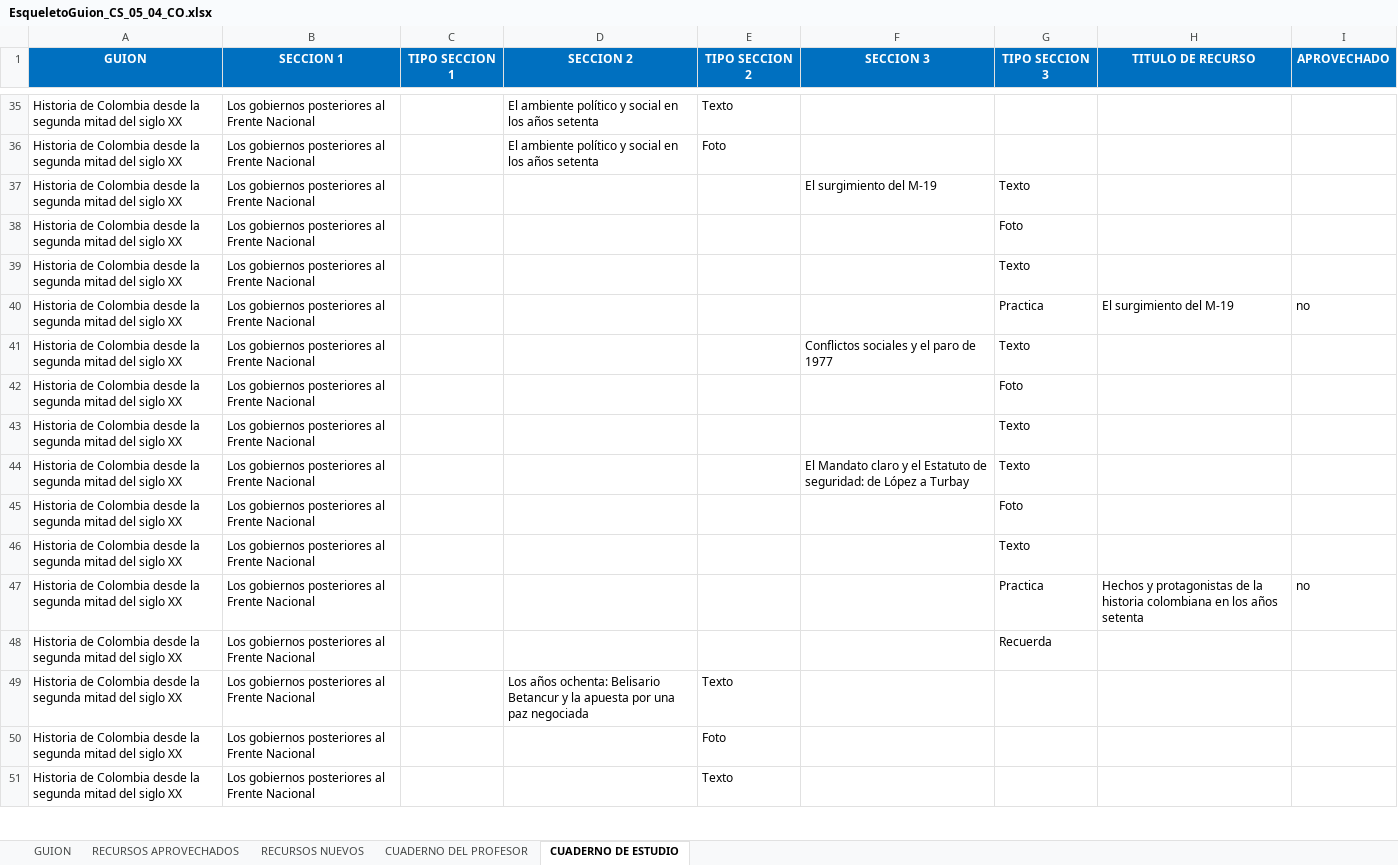
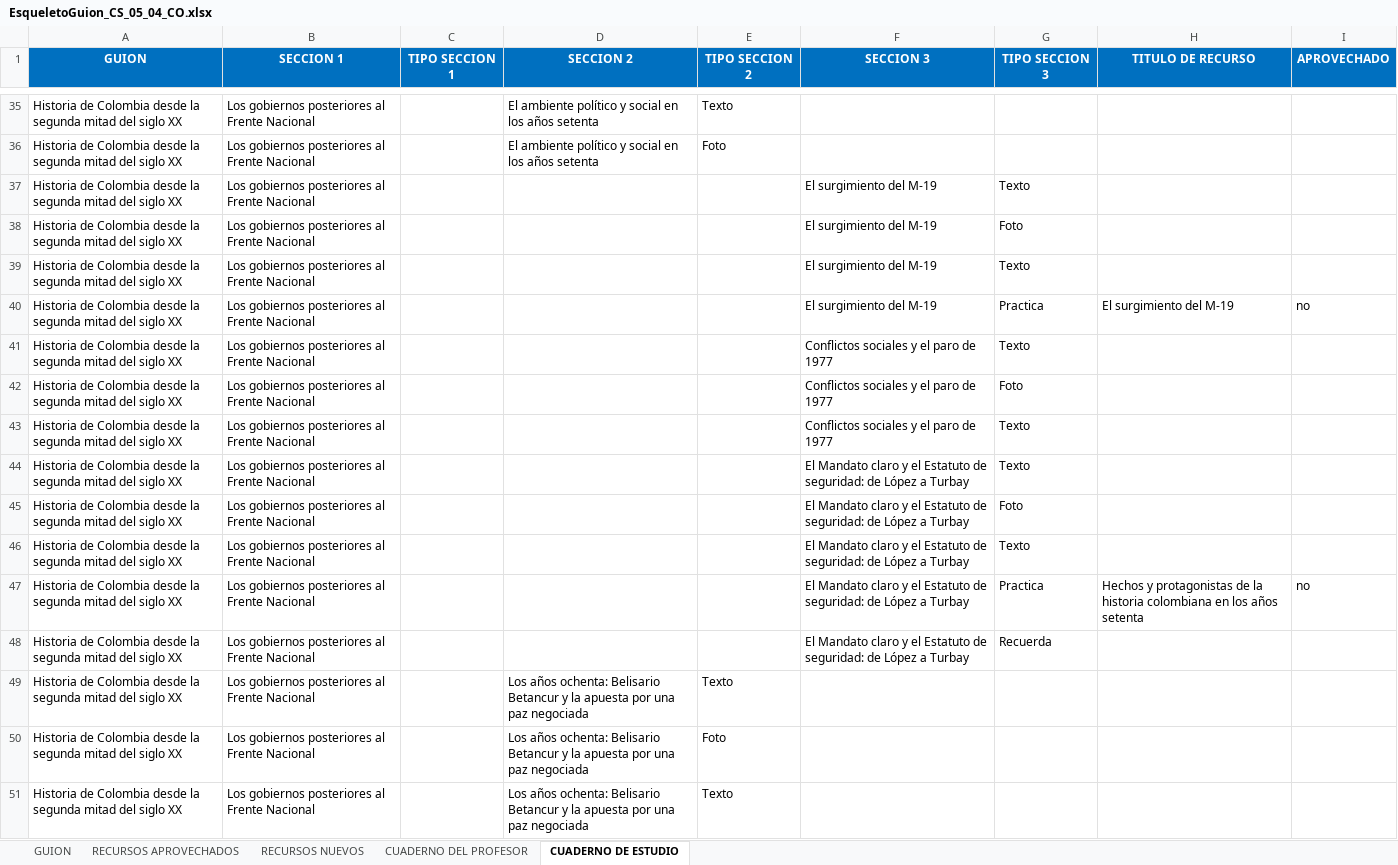
Before and after one commit to AulaPlanetaColombia/CienciasSociales, an Excel workbook: fuentes/contenidos/grado05/guion04/EsqueletoGuion_CS_05_04_CO.xlsx, sheet CUADERNO DE ESTUDIO, drawn as a sheet; only a part is shown, gaps mark what is left out; values as stored, in another font and other column widths than the file's, no borders; the diff covers the shown part only; the diff names each change by its address in the sheet, - before the commit and + after, or states it on an @@ line.

Commit message:
CS0504: Actualización de esqueleto de guion

```diff
--- a/fuentes/contenidos/grado05/guion04/EsqueletoGuion_CS_05_04_CO.xlsx (sheet CUADERNO DE ESTUDIO)
+++ b/fuentes/contenidos/grado05/guion04/EsqueletoGuion_CS_05_04_CO.xlsx (sheet CUADERNO DE ESTUDIO)
-F38:F40 (SECCION 3): (empty)
+F38:F40 (SECCION 3): El surgimiento del M-19
-F42:F43 (SECCION 3): (empty)
+F42:F43 (SECCION 3): Conflictos sociales y el paro de 1977
-F45:F48 (SECCION 3): (empty)
+F45:F48 (SECCION 3): El Mandato claro y el Estatuto de seguridad: de López a Turbay
-D50:D51 (SECCION 2): (empty)
+D50:D51 (SECCION 2): Los años ochenta: Belisario Betancur y la apuesta por una paz negociada
```
Also changed, not shown: 53 edited cells elsewhere in this sheet, sheet RECURSOS NUEVOS.
